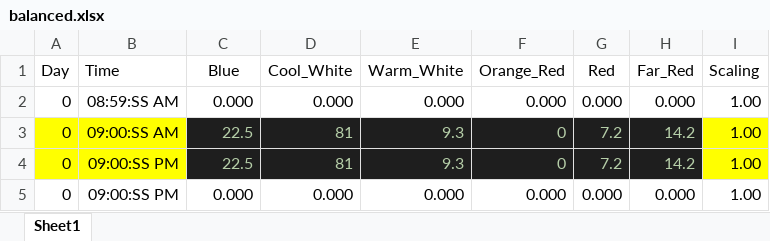
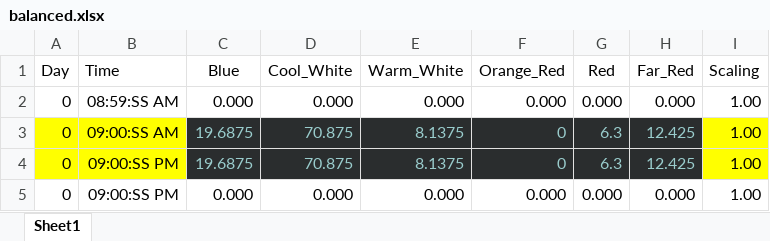
Before and after one commit to steventango/plant-rl, an Excel workbook: experiments/online/E10/P0/balanced.xlsx, sheet Sheet1, drawn as a sheet; values as stored, in another font and other column widths than the file's, no borders; the diff names each change by its address in the sheet, - before the commit and + after, or states it on an @@ line.

Commit message:
Use 105 PPFD to match 30 minute twilight in Twilight length alters growth and flowering time in Arabidopsis via LHY/CCA1

```diff
--- a/experiments/online/E10/P0/balanced.xlsx (sheet Sheet1)
+++ b/experiments/online/E10/P0/balanced.xlsx (sheet Sheet1)
-C3:C4 (Blue): 22.5
+C3:C4 (Blue): 19.6875
-C3:H4 text colour: #B5CEA8
+C3:H4 text colour: #99CCCC
-D3:D4 (Cool_White): 81
+D3:D4 (Cool_White): 70.875
-E3:E4 (Warm_White): 9.3
+E3:E4 (Warm_White): 8.1375
-G3:G4 (Red): 7.2
+G3:G4 (Red): 6.3
-H3:H4 (Far_Red): 14.2
+H3:H4 (Far_Red): 12.425
```
Also changed, not shown: 2 other files.
